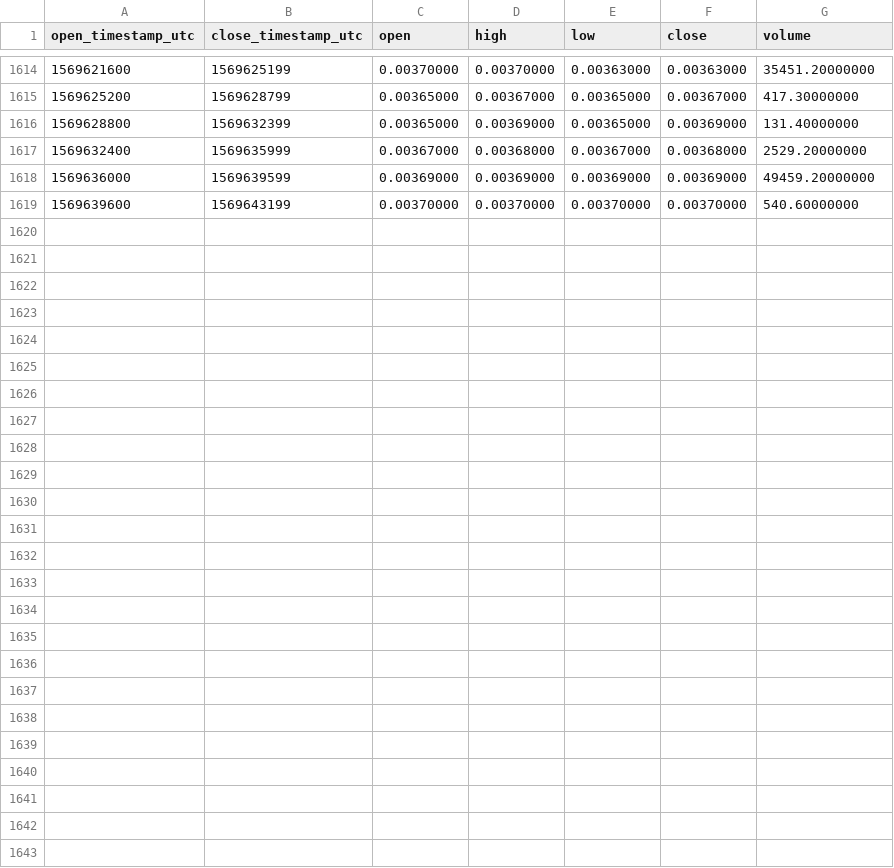
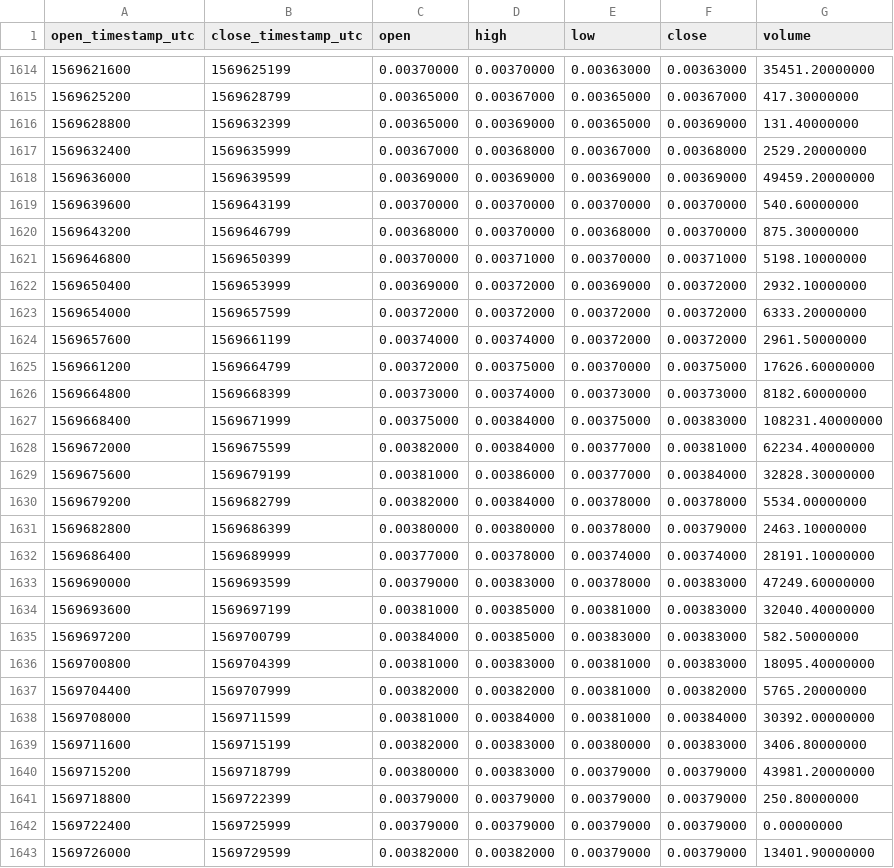
Before and after one commit to cryptobigbro/binance-DUSKBNB, a CSV file: binance-DUSKBNB-1h.csv, drawn as a sheet; only a part is shown, gaps mark what is left out.

Commit message:
Update OHLCV data.

```diff
--- a/binance-DUSKBNB-1h.csv
+++ b/binance-DUSKBNB-1h.csv
@@ -1619 +1619,25 @@ open_timestamp_utc,close_timestamp_utc,open,high,low,close,volume
 1569639600,1569643199,0.00370000,0.00370000,0.00370000,0.00370000,540.60000000
+1569643200,1569646799,0.00368000,0.00370000,0.00368000,0.00370000,875.30000000
+1569646800,1569650399,0.00370000,0.00371000,0.00370000,0.00371000,5198.10000000
+1569650400,1569653999,0.00369000,0.00372000,0.00369000,0.00372000,2932.10000000
+1569654000,1569657599,0.00372000,0.00372000,0.00372000,0.00372000,6333.20000000
+1569657600,1569661199,0.00374000,0.00374000,0.00372000,0.00372000,2961.50000000
+1569661200,1569664799,0.00372000,0.00375000,0.00370000,0.00375000,17626.60000000
+1569664800,1569668399,0.00373000,0.00374000,0.00373000,0.00373000,8182.60000000
+1569668400,1569671999,0.00375000,0.00384000,0.00375000,0.00383000,108231.40000000
+1569672000,1569675599,0.00382000,0.00384000,0.00377000,0.00381000,62234.40000000
+1569675600,1569679199,0.00381000,0.00386000,0.00377000,0.00384000,32828.30000000
+1569679200,1569682799,0.00382000,0.00384000,0.00378000,0.00378000,5534.00000000
+1569682800,1569686399,0.00380000,0.00380000,0.00378000,0.00379000,2463.10000000
+1569686400,1569689999,0.00377000,0.00378000,0.00374000,0.00374000,28191.10000000
+1569690000,1569693599,0.00379000,0.00383000,0.00378000,0.00383000,47249.60000000
+1569693600,1569697199,0.00381000,0.00385000,0.00381000,0.00383000,32040.40000000
+1569697200,1569700799,0.00384000,0.00385000,0.00383000,0.00383000,582.50000000
+1569700800,1569704399,0.00381000,0.00383000,0.00381000,0.00383000,18095.40000000
+1569704400,1569707999,0.00382000,0.00382000,0.00381000,0.00382000,5765.20000000
+1569708000,1569711599,0.00381000,0.00384000,0.00381000,0.00384000,30392.00000000
+1569711600,1569715199,0.00382000,0.00383000,0.00380000,0.00383000,3406.80000000
+1569715200,1569718799,0.00380000,0.00383000,0.00379000,0.00379000,43981.20000000
+1569718800,1569722399,0.00379000,0.00379000,0.00379000,0.00379000,250.80000000
+1569722400,1569725999,0.00379000,0.00379000,0.00379000,0.00379000,0.00000000
+1569726000,1569729599,0.00382000,0.00382000,0.00379000,0.00379000,13401.90000000
```
Also changed, not shown: binance-DUSKBNB-1d.csv.
